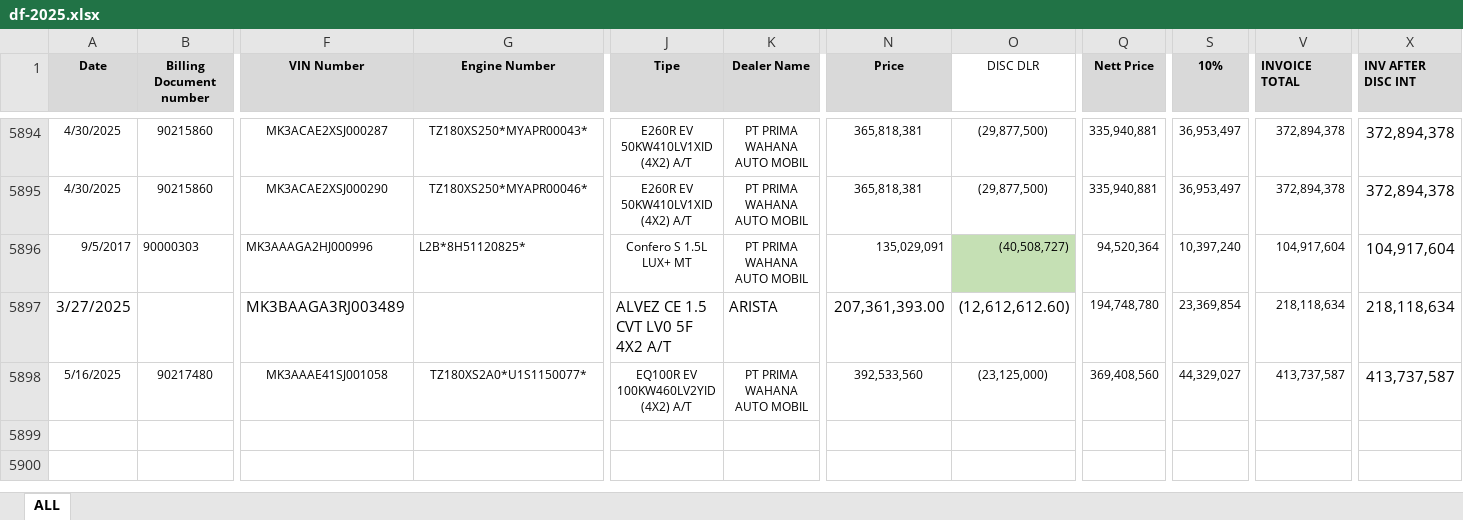
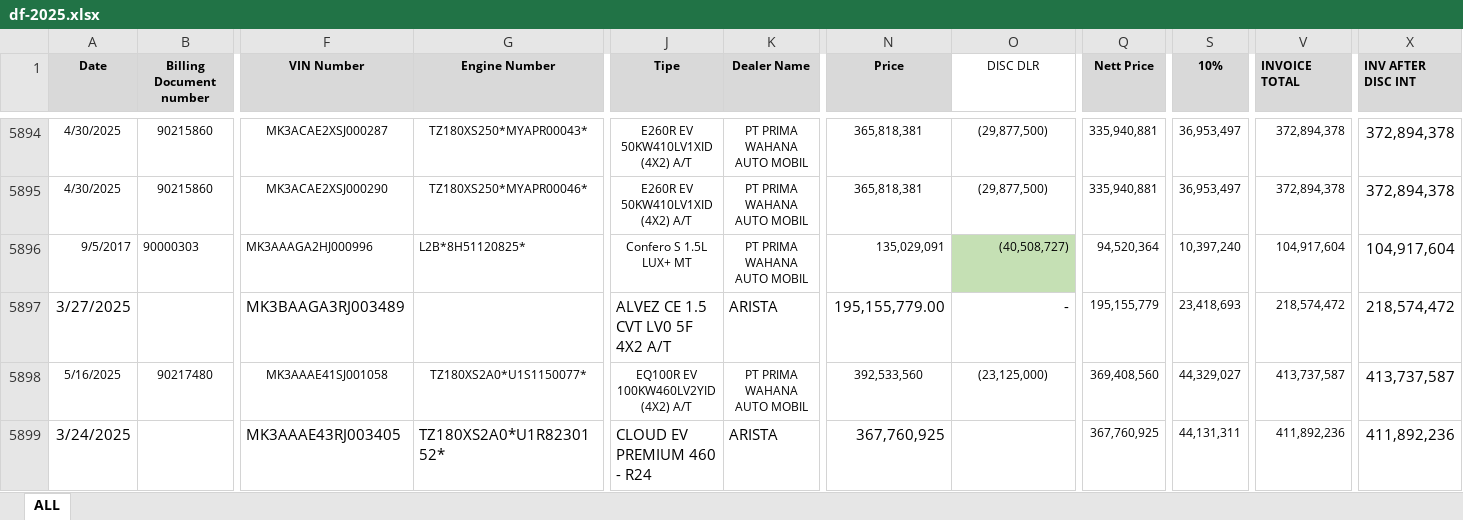
Before and after one commit to Flow1t/gp-app, an Excel workbook: gp-app-1.0/df-2025.xlsx, sheet ALL, drawn as a sheet; only a part is shown, gaps mark what is left out; values as stored, in another font and other column widths than the file's, no borders; conditional formats not drawn; rows hold the shown columns only; the diff names each change by its address in the sheet, - before the commit and + after, or states it on an @@ line.

Commit message:
update df as of 26 may 2025

```diff
--- a/gp-app-1.0/df-2025.xlsx (sheet ALL)
+++ b/gp-app-1.0/df-2025.xlsx (sheet ALL)
-N5897 (Price): 207,361,393.00
+N5897 (Price): 195,155,779.00
-O5897 (DISC DLR): (12,612,612.60)
+O5897 (DISC DLR): -
-Q5897 (Nett Price): 194,748,780
+Q5897 (Nett Price): 195,155,779
-S5897 (10%): 23,369,854
+S5897 (10%): 23,418,693
-V5897 (INVOICE TOTAL): 218,118,634
+V5897 (INVOICE TOTAL): 218,574,472
-X5897 (INV AFTER DISC INT): 218,118,634
+X5897 (INV AFTER DISC INT): 218,574,472
+row 5899: 3/24/2025 |  | MK3AAAE43RJ003405 | TZ180XS2A0*U1R8230152* | CLOUD EV PREMIUM 460 - R24 | ARISTA | 367,760,925 |  | 367,760,925 | 44,131,311 | 411,892,236 | 411,892,236
```
